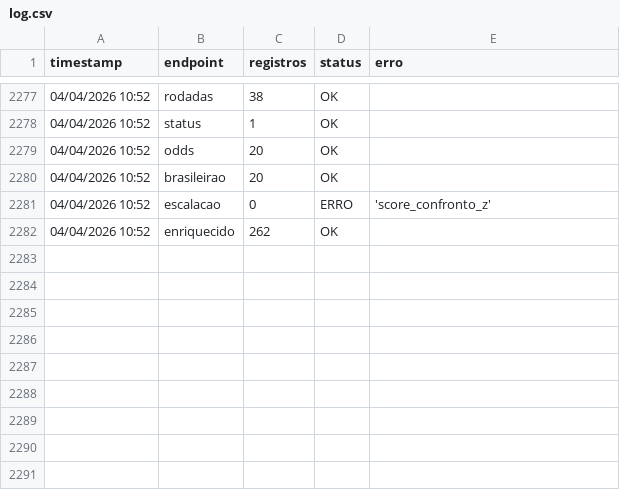
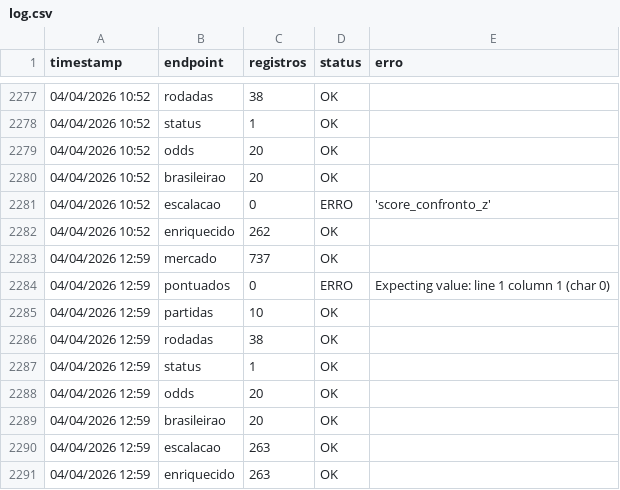
Before and after one commit to FilipeNamorato/extracaoCartola, a CSV file: docs/data/log.csv, drawn as a sheet; only a part is shown, gaps mark what is left out.

```diff
--- a/docs/data/log.csv
+++ b/docs/data/log.csv
@@ -2282 +2282,10 @@
 04/04/2026 10:52,enriquecido,262,OK,
+04/04/2026 12:59,mercado,737,OK,
+04/04/2026 12:59,pontuados,0,ERRO,Expecting value: line 1 column 1 (char 0)
+04/04/2026 12:59,partidas,10,OK,
+04/04/2026 12:59,rodadas,38,OK,
+04/04/2026 12:59,status,1,OK,
+04/04/2026 12:59,odds,20,OK,
+04/04/2026 12:59,brasileirao,20,OK,
+04/04/2026 12:59,escalacao,263,OK,
+04/04/2026 12:59,enriquecido,263,OK,
```
Also changed, not shown: docs/data/atletas_enriquecido.csv, docs/data/atletas_escalacao.csv, 6 other files.
